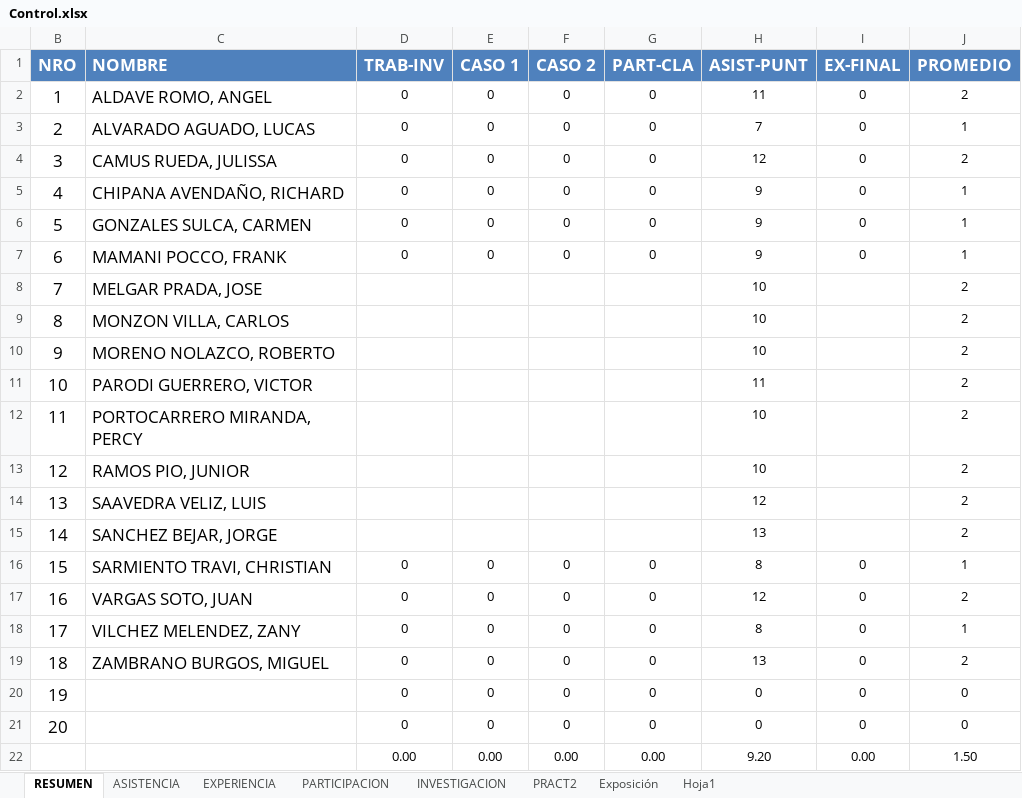
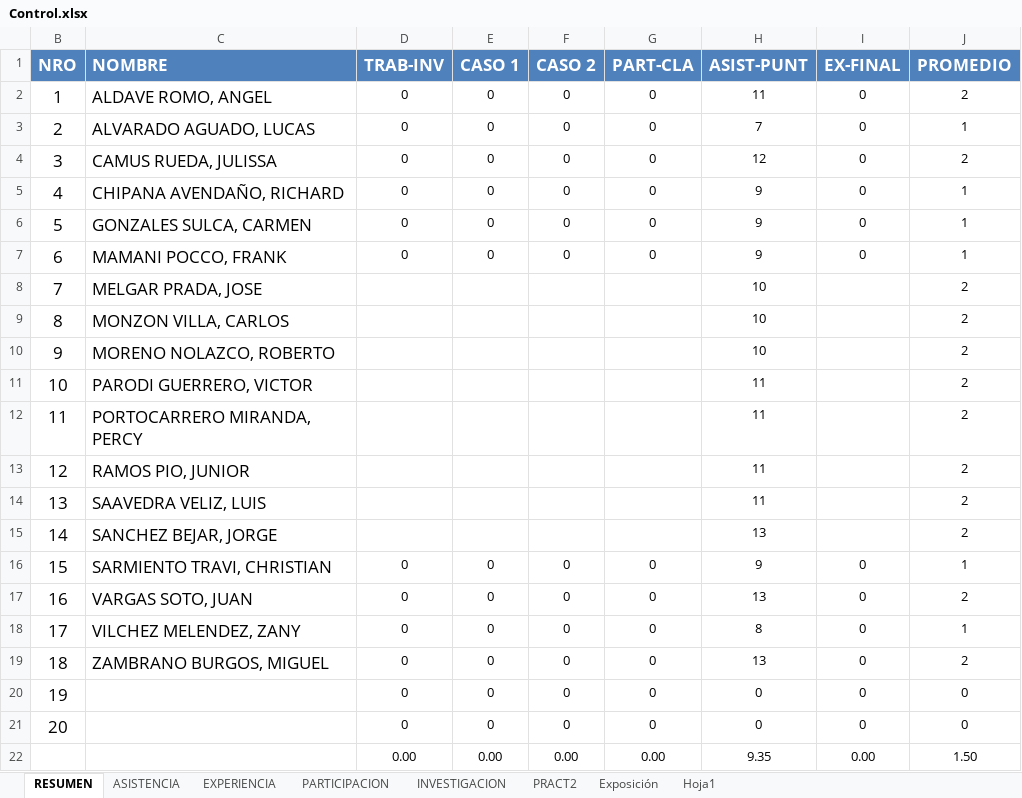
Before and after one commit to gcoronelc/UCS_WebService_001, an Excel workbook: Doc/Control.xlsx, sheet RESUMEN, drawn as a sheet; values as stored, in another font and other column widths than the file's, no borders; the diff names each change by its address in the sheet, - before the commit and + after, or states it on an @@ line.

```diff
--- a/Doc/Control.xlsx (sheet RESUMEN)
+++ b/Doc/Control.xlsx (sheet RESUMEN)
-H12:H13 (ASIST-PUNT): 10
+H12:H13 (ASIST-PUNT): 11
-H14 (ASIST-PUNT): 12
+H14 (ASIST-PUNT): 11
-H16 (ASIST-PUNT): 8
+H16 (ASIST-PUNT): 9
-H17 (ASIST-PUNT): 12
+H17 (ASIST-PUNT): 13
-H22 (ASIST-PUNT): 9.20
+H22 (ASIST-PUNT): 9.35
```
Also changed, not shown: sheet ASISTENCIA.
